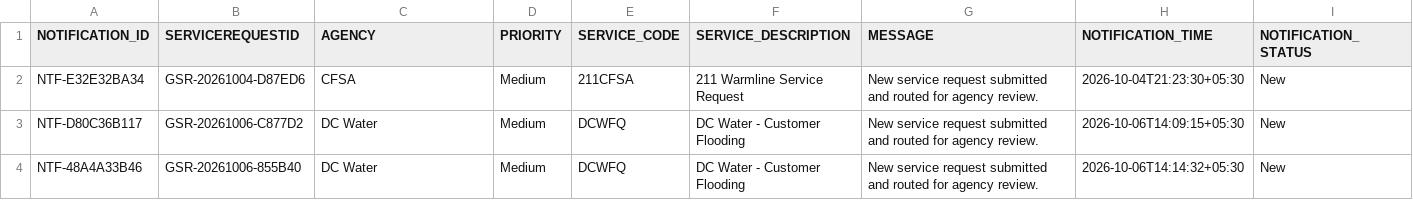
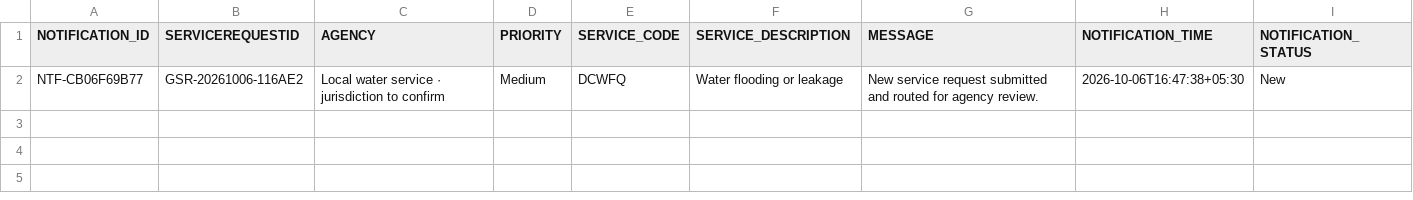
Before and after one commit to sivani2803/govt_service, a CSV file: government_service_request_app/agency_notifications.csv, drawn as a sheet.

```diff
--- a/government_service_request_app/agency_notifications.csv
+++ b/government_service_request_app/agency_notifications.csv
@@ -1,4 +1,2 @@
 NOTIFICATION_ID,SERVICEREQUESTID,AGENCY,PRIORITY,SERVICE_CODE,SERVICE_DESCRIPTION,MESSAGE,NOTIFICATION_TIME,NOTIFICATION_STATUS
-NTF-E32E32BA34,GSR-20261004-D87ED6,CFSA,Medium,211CFSA,211 Warmline Service Request,New service request submitted and routed for agency review.,2026-10-04T21:23:30+05:30,New
-NTF-D80C36B117,GSR-20261006-C877D2,DC Water,Medium,DCWFQ,DC Water - Customer Flooding,New service request submitted and routed for agency review.,2026-10-06T14:09:15+05:30,New
-NTF-48A4A33B46,GSR-20261006-855B40,DC Water,Medium,DCWFQ,DC Water - Customer Flooding,New service request submitted and routed for agency review.,2026-10-06T14:14:32+05:30,New
+NTF-CB06F69B77,GSR-20261006-116AE2,Local water service · jurisdiction to confirm,Medium,DCWFQ,Water flooding or leakage,New service request submitted and routed for agency review.,2026-10-06T16:47:38+05:30,New
```
Also changed, not shown: government_service_request_app/live_complaints.csv, 25 other files.
